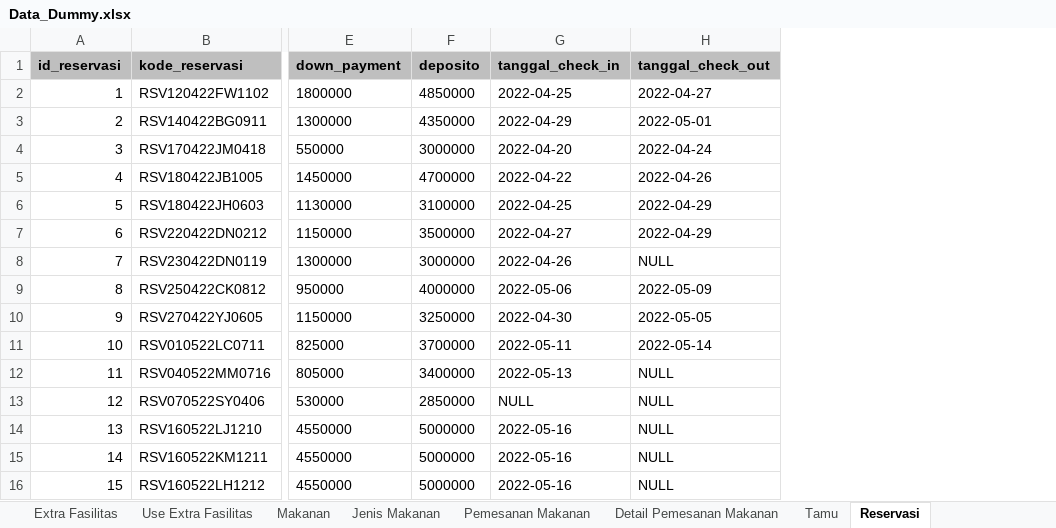
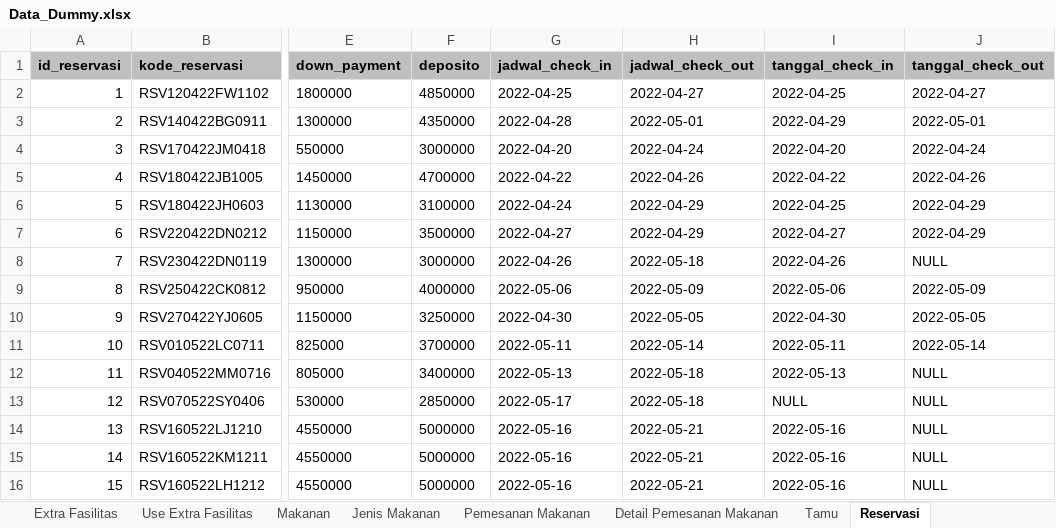
Before and after one commit to aaronlinggo/Project-PCS, an Excel workbook: database/Data_Dummy.xlsx, sheet Reservasi, drawn as a sheet; only a part is shown, gaps mark what is left out; values as stored, in another font and other column widths than the file's, no borders; the diff names each change by its address in the sheet, - before the commit and + after, or states it on an @@ line.

```diff
--- a/database/Data_Dummy.xlsx (sheet Reservasi)
+++ b/database/Data_Dummy.xlsx (sheet Reservasi)
+column G (jadwal_check_in), rows 2-16: 2022-04-25 | 2022-04-28 | 2022-04-20 | 2022-04-22 | 2022-04-24 | 2022-04-27 | 2022-04-26 | 2022-05-06 | 2022-04-30 | 2022-05-11 | 2022-05-13 | 2022-05-17 | 2022-05-16 | 2022-05-16 | 2022-05-16
+column H (jadwal_check_out), rows 2-16: 2022-04-27 | 2022-05-01 | 2022-04-24 | 2022-04-26 | 2022-04-29 | 2022-04-29 | 2022-05-18 | 2022-05-09 | 2022-05-05 | 2022-05-14 | 2022-05-18 | 2022-05-18 | 2022-05-21 | 2022-05-21 | 2022-05-21
```
Also changed, not shown: 3 other files.
